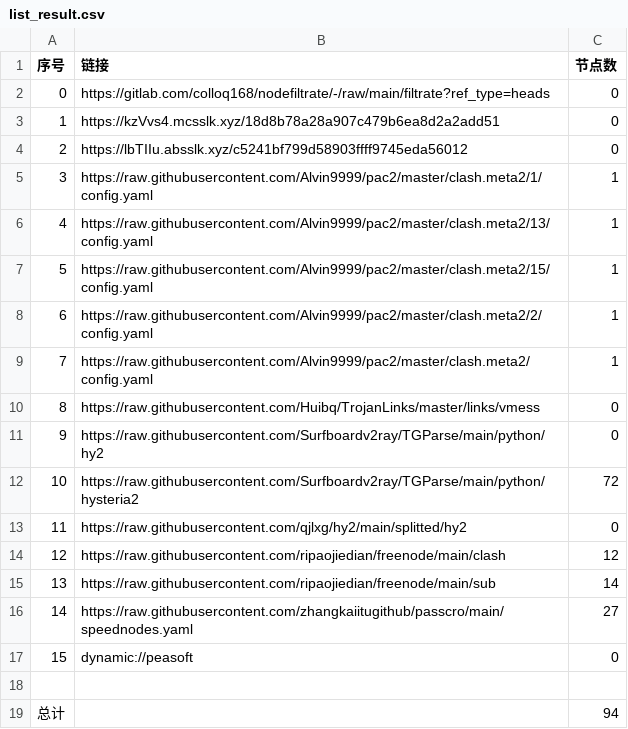
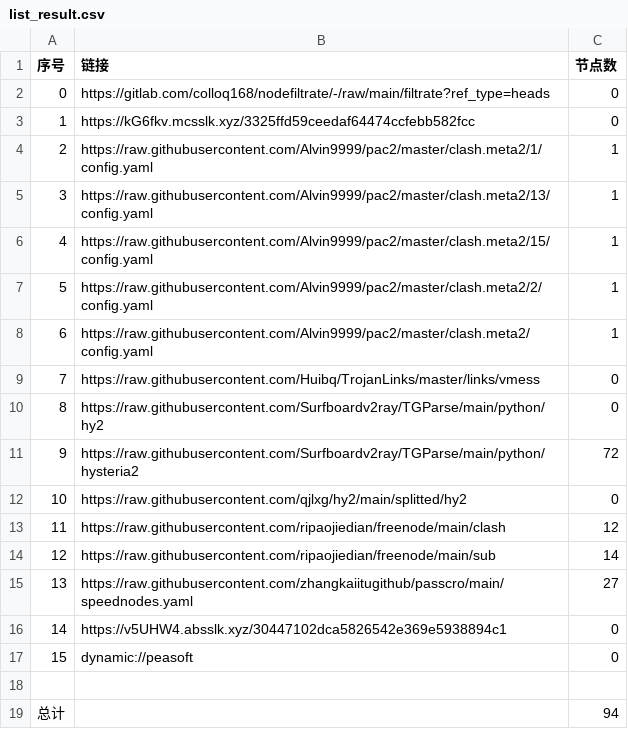
Before and after one commit to leo-qin815/AutoMergePublicNodes, a CSV file: list_result.csv, drawn as a sheet; removed rows and columns are numbered as before the commit, all else as after; the diff names each change by its address in the sheet, - before the commit and + after, or states it on an @@ line.

```diff
--- a/list_result.csv
+++ b/list_result.csv
-row 3: 1 | https://kzVvs4.mcsslk.xyz/18d8b78a28a907c479b6ea8d2a2add51 | 0
@@ column A (序号) renumbered between rows 3 and 15 @@
-B3 (链接): https://lbTIIu.absslk.xyz/c5241bf799d58903ffff9745eda56012
+B3 (链接): https://kG6fkv.mcsslk.xyz/3325ffd59ceedaf64474ccfebb582fcc
+row 16: 14 | https://v5UHW4.absslk.xyz/30447102dca5826542e369e5938894c1 | 0
```
Also changed, not shown: 20 other files.
